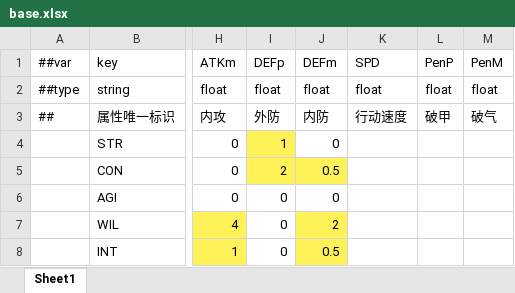
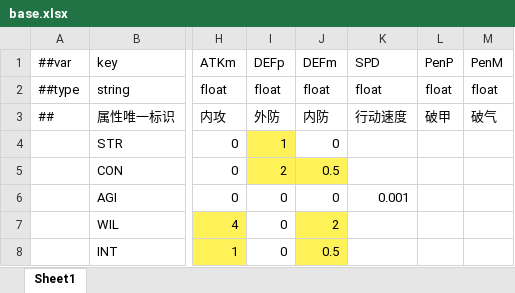
Before and after one commit to wushuangabao/BattleFlagRPG, an Excel workbook: Datas/attr/base.xlsx, sheet Sheet1, drawn as a sheet; only a part is shown, gaps mark what is left out; values as stored, in another font and other column widths than the file's, no borders; the diff names each change by its address in the sheet, - before the commit and + after, or states it on an @@ line.

```diff
--- a/Datas/attr/base.xlsx (sheet Sheet1)
+++ b/Datas/attr/base.xlsx (sheet Sheet1)
-K6 (SPD): (empty)
+K6 (SPD): 0.001
```
Also changed, not shown: 12 other files.
